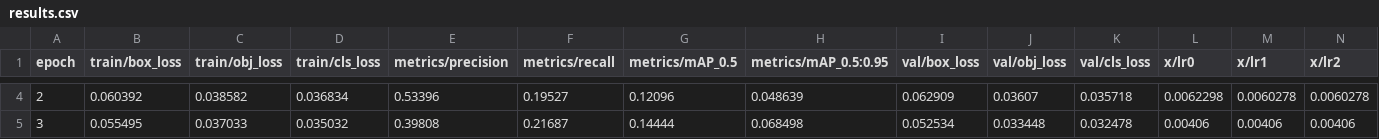
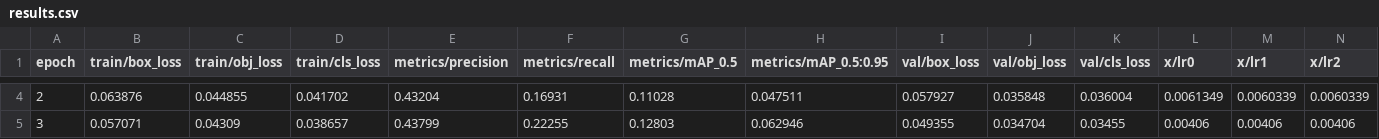
Before and after one commit to tfg-carvarsou/Vehicle-Classification, a CSV file: models/detect_vehicles/yolov5/exp/results.csv, drawn as a sheet; only a part is shown, gaps mark what is left out; the diff covers the shown part only.

Commit message:
fix(detect): yolov5 finetuning

```diff
--- a/models/detect_vehicles/yolov5/exp/results.csv
+++ b/models/detect_vehicles/yolov5/exp/results.csv
@@ -4,2 +4,2 @@
-                   2,            0.060392,            0.038582,            0.036834,             0.53396,             0.19527,             0.12096,            0.048639,            0.062909,             0.03607,            0.035718,           0.0062298,           0.0060278,           0.0060278
-                   3,            0.055495,            0.037033,            0.035032,             0.39808,             0.21687,             0.14444,            0.068498,            0.052534,            0.033448,            0.032478,             0.00406,             0.00406,             0.00406
+                   2,            0.063876,            0.044855,            0.041702,             0.43204,             0.16931,             0.11028,            0.047511,            0.057927,            0.035848,            0.036004,           0.0061349,           0.0060339,           0.0060339
+                   3,            0.057071,             0.04309,            0.038657,             0.43799,             0.22255,             0.12803,            0.062946,            0.049355,            0.034704,             0.03455,             0.00406,             0.00406,             0.00406
```
Also changed, not shown: 36 edited cells elsewhere in this file, 22 other files.
